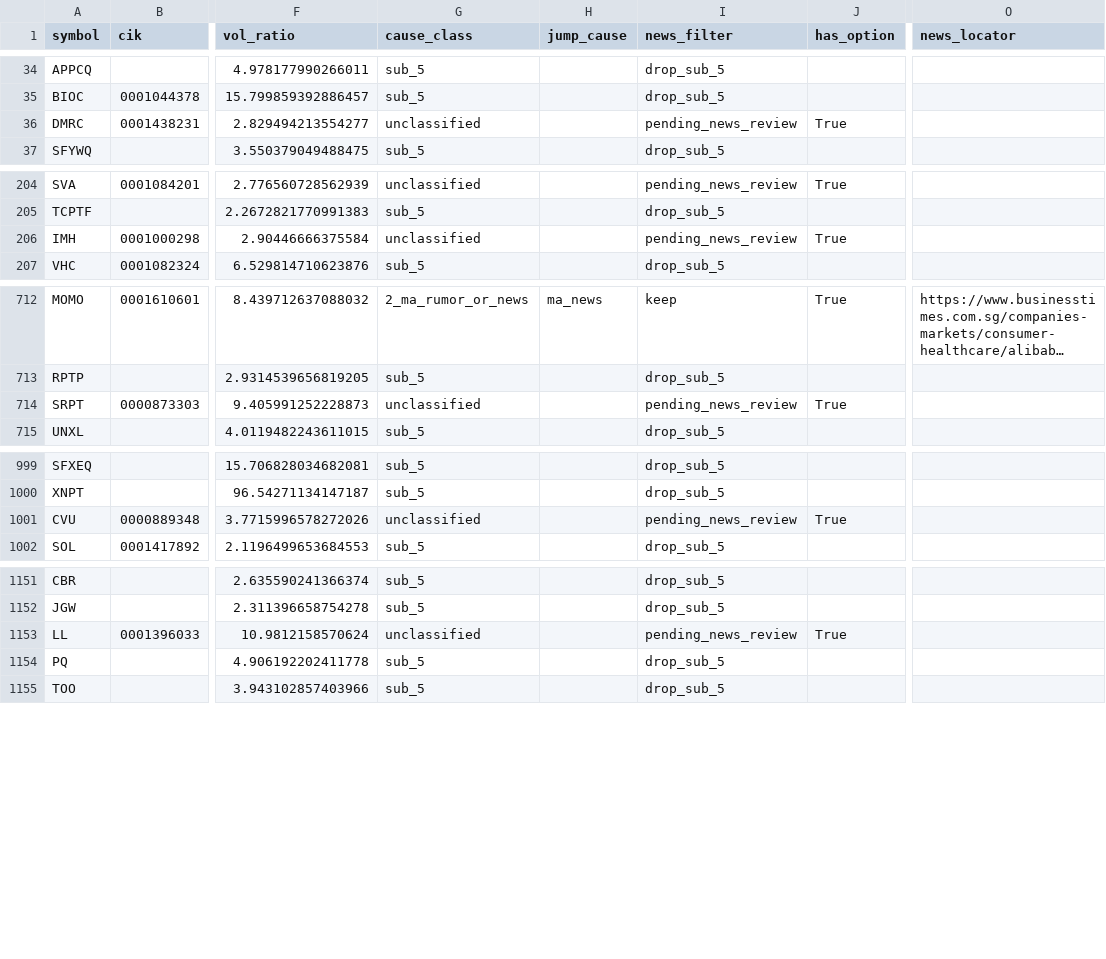
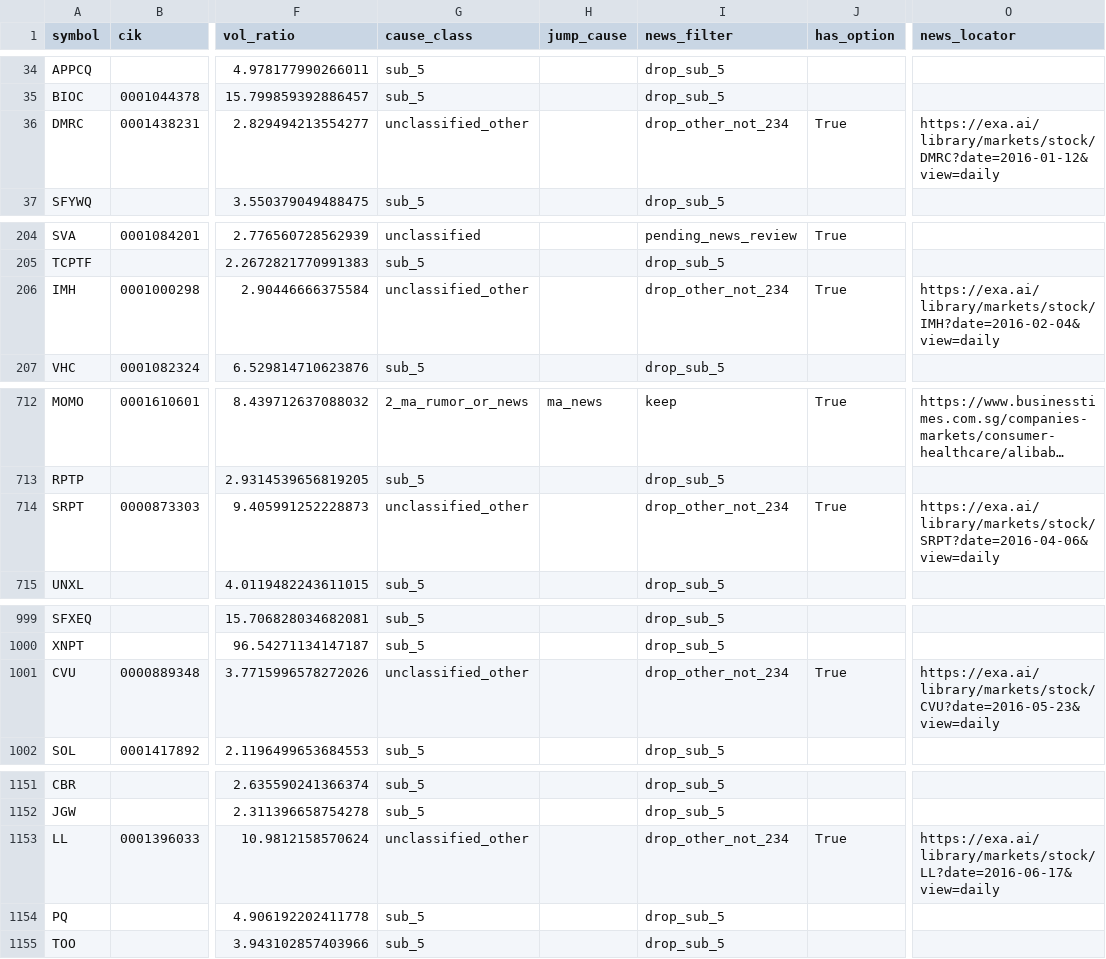
Before and after one commit to histidineARG/insider-option-patterns, a CSV file: results/price_jump_examine/jumps_2016-01-04_2016-12-30.csv, drawn as a sheet; only a part is shown, gaps mark what is left out; long unchanged cells end in …; the diff covers the shown part only; the diff names each change by its address in the sheet, - before the commit and + after, or states it on an @@ line.

```diff
--- a/results/price_jump_examine/jumps_2016-01-04_2016-12-30.csv
+++ b/results/price_jump_examine/jumps_2016-01-04_2016-12-30.csv
-G36 (cause_class): unclassified
+G36 (cause_class): unclassified_other
-I36 (news_filter): pending_news_review
+I36 (news_filter): drop_other_not_234
-O36 (news_locator): (empty)
+O36 (news_locator): https://exa.ai/library/markets/stock/DMRC?date=2016-01-12&view=daily
-G206 (cause_class): unclassified
+G206 (cause_class): unclassified_other
-I206 (news_filter): pending_news_review
+I206 (news_filter): drop_other_not_234
-O206 (news_locator): (empty)
+O206 (news_locator): https://exa.ai/library/markets/stock/IMH?date=2016-02-04&view=daily
-G714 (cause_class): unclassified
+G714 (cause_class): unclassified_other
-I714 (news_filter): pending_news_review
+I714 (news_filter): drop_other_not_234
-O714 (news_locator): (empty)
+O714 (news_locator): https://exa.ai/library/markets/stock/SRPT?date=2016-04-06&view=daily
-G1001 (cause_class): unclassified
+G1001 (cause_class): unclassified_other
-I1001 (news_filter): pending_news_review
+I1001 (news_filter): drop_other_not_234
-O1001 (news_locator): (empty)
+O1001 (news_locator): https://exa.ai/library/markets/stock/CVU?date=2016-05-23&view=daily
-G1153 (cause_class): unclassified
+G1153 (cause_class): unclassified_other
-I1153 (news_filter): pending_news_review
+I1153 (news_filter): drop_other_not_234
-O1153 (news_locator): (empty)
+O1153 (news_locator): https://exa.ai/library/markets/stock/LL?date=2016-06-17&view=daily
```
Also changed, not shown: 6 edited cells elsewhere in this file, results/price_jump_examine/jumps_2013-01-02_2014-12-31.csv, results/price_jump_examine/jumps_2015-01-02_2015-12-31.csv, 15 other files.
